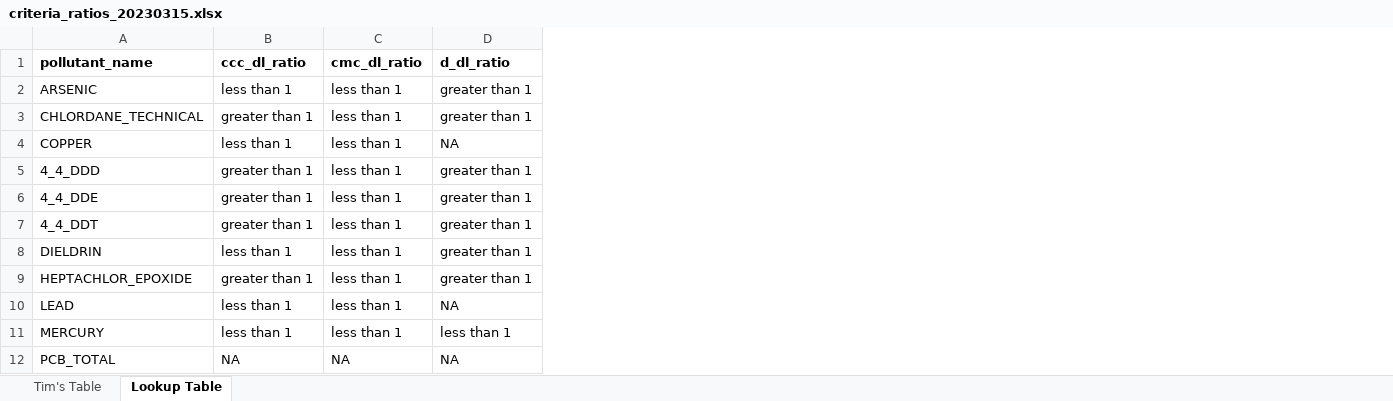
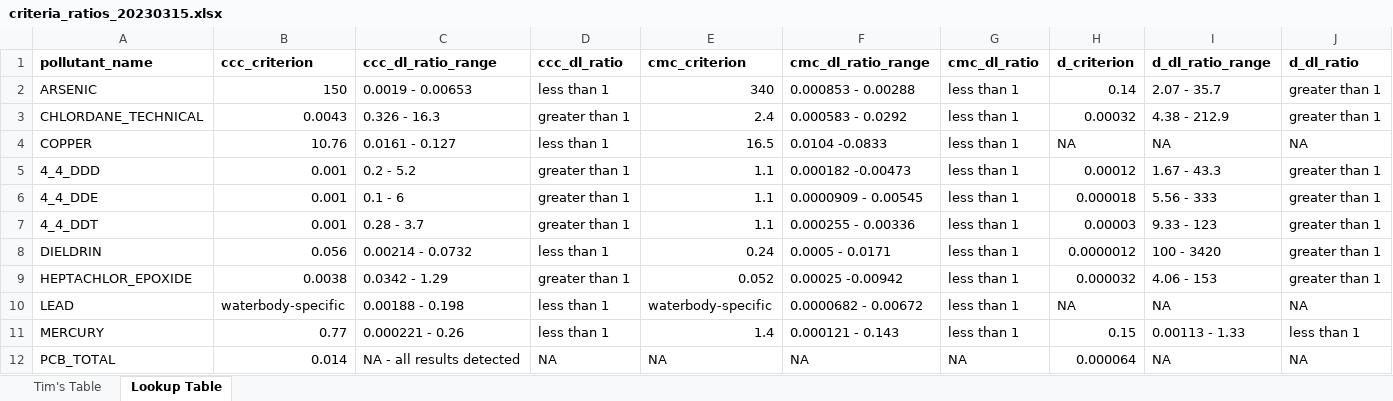
Before and after one commit to LimnoTech/IRsupportR, an Excel workbook: data/criteria_ratios_20230315.xlsx, sheet Lookup Table, drawn as a sheet; only a part is shown; values as stored, in another font and other column widths than the file's, no borders; the diff names each change by its address in the sheet, - before the commit and + after, or states it on an @@ line.

Commit message:
Update Appendix B Class D table

```diff
--- a/data/criteria_ratios_20230315.xlsx (sheet Lookup Table)
+++ b/data/criteria_ratios_20230315.xlsx (sheet Lookup Table)
+column B (ccc_criterion), rows 2-12: 150 | 0.0043 | 10.76 | 0.001 | 0.001 | 0.001 | 0.056 | 0.0038 | waterbody-specific | 0.77 | 0.014
+column C (ccc_dl_ratio_range), rows 2-12: 0.0019 - 0.00653 | 0.326 - 16.3 | 0.0161 - 0.127 | 0.2 - 5.2 | 0.1 - 6 | 0.28 - 3.7 | 0.00214 - 0.0732 | 0.0342 - 1.29 | 0.00188 - 0.198 | 0.000221 - 0.26 | NA - all results detected
+column E (cmc_criterion), rows 2-12: 340 | 2.4 | 16.5 | 1.1 | 1.1 | 1.1 | 0.24 | 0.052 | waterbody-specific | 1.4 | NA
+column F (cmc_dl_ratio_range), rows 2-12: 0.000853 - 0.00288 | 0.000583 - 0.0292 | 0.0104 -0.0833 | 0.000182 -0.00473 | 0.0000909 - 0.00545 | 0.000255 - 0.00336 | 0.0005 - 0.0171 | 0.00025 -0.00942 | 0.0000682 - 0.00672 | 0.000121 - 0.143 | NA
+column H (d_criterion), rows 2-12: 0.14 | 0.00032 | NA | 0.00012 | 0.000018 | 0.00003 | 0.0000012 | 0.000032 | NA | 0.15 | 0.000064
+column I (d_dl_ratio_range), rows 2-12: 2.07 - 35.7 | 4.38 - 212.9 | NA | 1.67 - 43.3 | 5.56 - 333 | 9.33 - 123 | 100 - 3420 | 4.06 - 153 | NA | 0.00113 - 1.33 | NA
```
Also changed, not shown: sheet Tim's Table, 11 other files.
